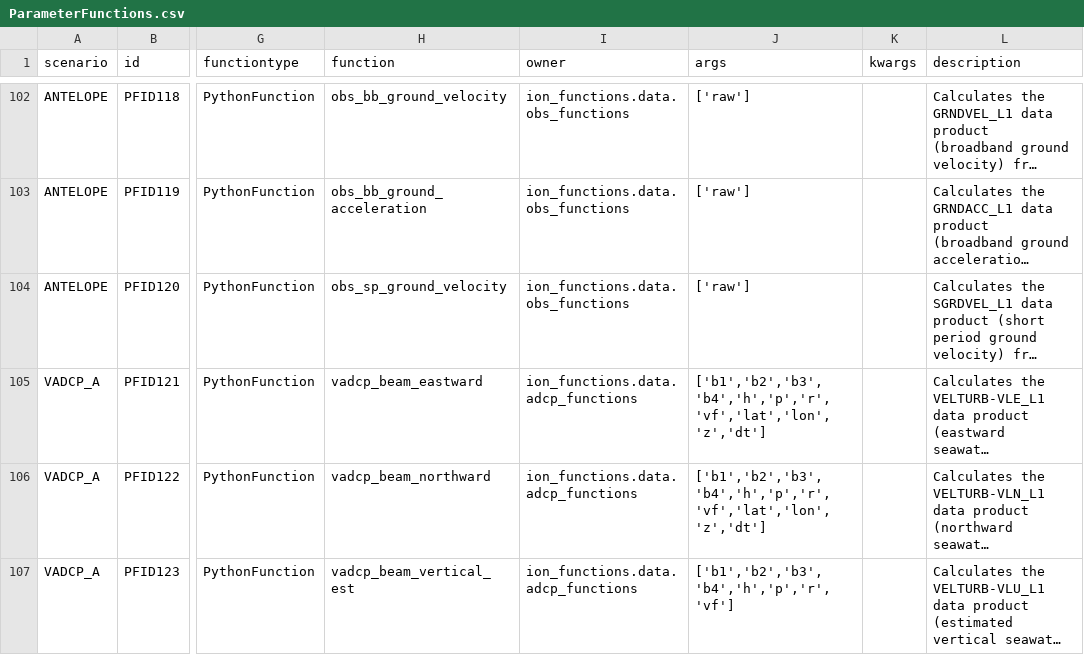
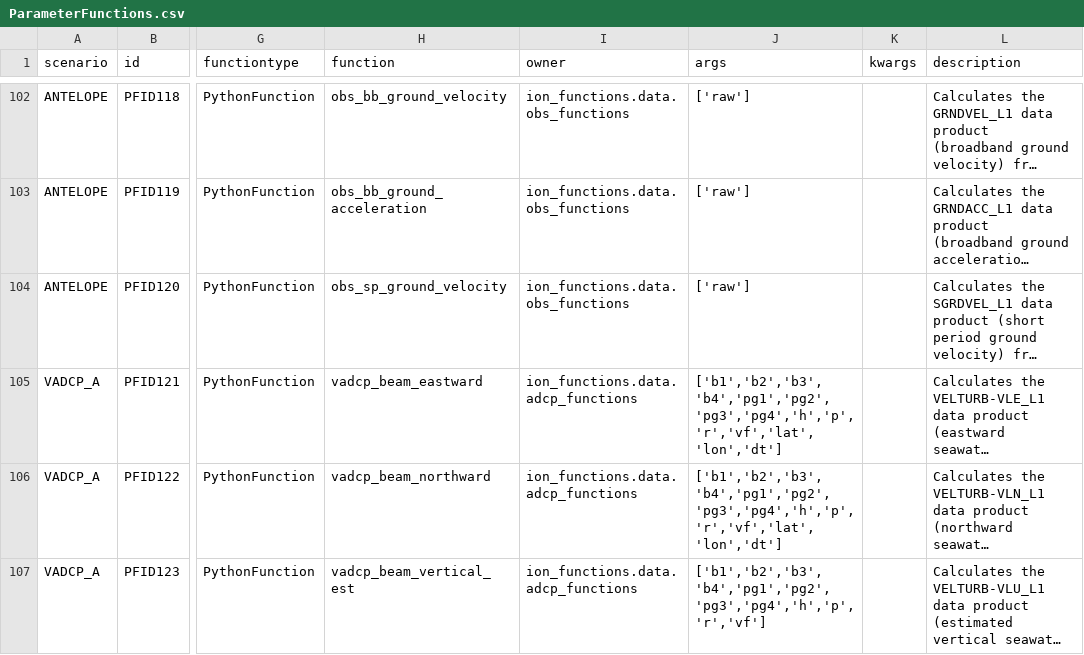
Before and after one commit to oceanobservatories/preload-database, a CSV file: csv/ParameterFunctions.csv, drawn as a sheet; only a part is shown, gaps mark what is left out; long unchanged cells end in …; the diff covers the shown part only; the diff names each change by its address in the sheet, - before the commit and + after, or states it on an @@ line.

Commit message:
Issue #14589 - Update args column in ParameterFunctions.csv for ADCP 3 beam solution

```diff
--- a/csv/ParameterFunctions.csv
+++ b/csv/ParameterFunctions.csv
-J105:J106 (args): ['b1','b2','b3','b4','h','p','r','vf','lat','lon','z','dt']
+J105:J106 (args): ['b1','b2','b3','b4','pg1','pg2','pg3','pg4','h','p','r','vf','lat','lon','dt']
-J107 (args): ['b1','b2','b3','b4','h','p','r','vf']
+J107 (args): ['b1','b2','b3','b4','pg1','pg2','pg3','pg4','h','p','r','vf']
```
Also changed, not shown: 7 edited cells elsewhere in this file.
